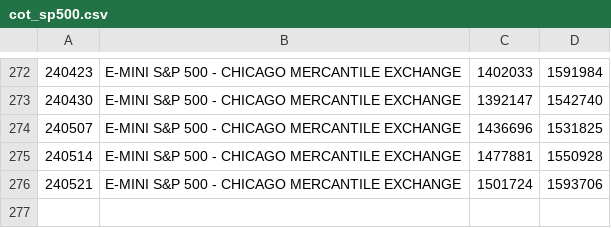
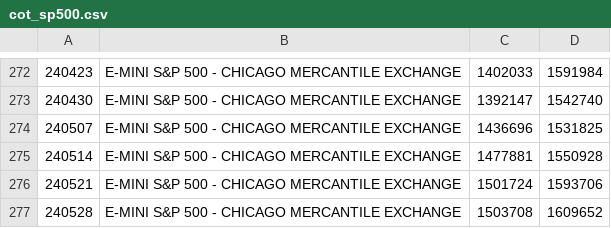
Before and after one commit to bardurt/market_data, a CSV file: cot/cot_sp500.csv, drawn as a sheet; only a part is shown, gaps mark what is left out; the diff names each change by its address in the sheet, - before the commit and + after, or states it on an @@ line.

Commit message:
Update cot_sp500.csv

```diff
--- a/cot/cot_sp500.csv
+++ b/cot/cot_sp500.csv
+row 277: 240528 | E-MINI S&P 500 - CHICAGO MERCANTILE EXCHANGE | 1503708 | 1609652
```
